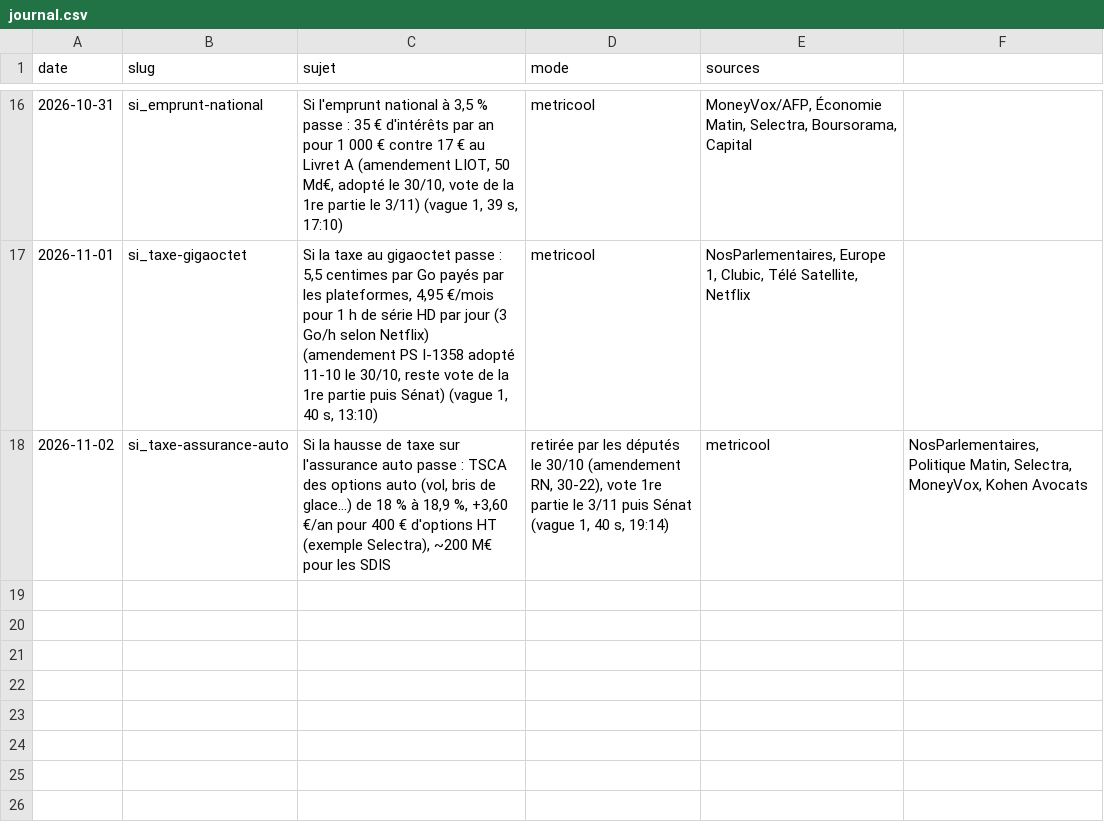
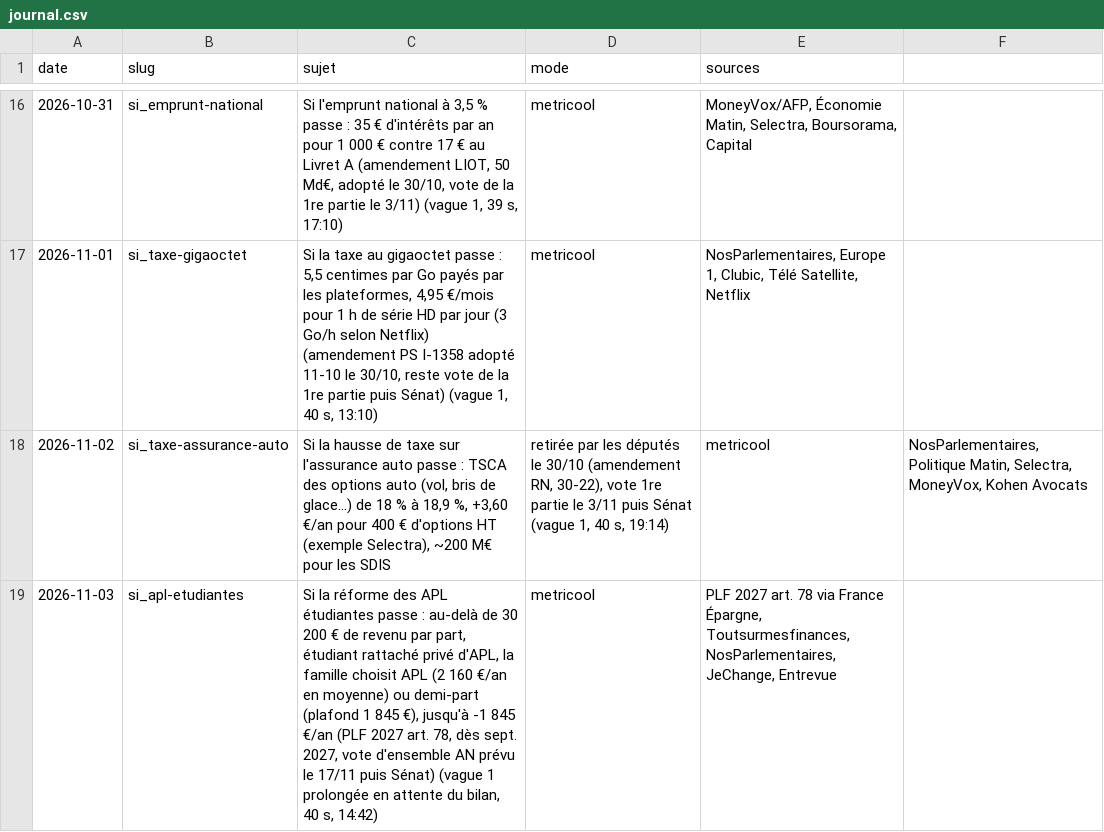
Before and after one commit to aymericgerard1502-boop/enigmes-images, a CSV file: arene/journal.csv, drawn as a sheet; only a part is shown, gaps mark what is left out; the diff names each change by its address in the sheet, - before the commit and + after, or states it on an @@ line.

```diff
--- a/arene/journal.csv
+++ b/arene/journal.csv
+row 19: 2026-11-03 | si_apl-etudiantes | Si la réforme des APL étudiantes passe : au-delà de 30 200 € de revenu par part, étudiant rattaché privé d'APL, la famille choisit APL (2 160 €/an en moyenne) ou demi-part (plafond 1 845 €), jusqu'à -1 845 €/an (PLF 2027 art. 78, dès sept. 2027, vote d'ensemble AN prévu le 17/11 puis Sénat) (vague 1 prolongée en attente du bilan, 40 s, 14:42) | metricool | PLF 2027 art. 78 via France Épargne, Toutsurmesfinances, NosParlementaires, JeChange, Entrevue
```
Also changed, not shown: 1 other file.
